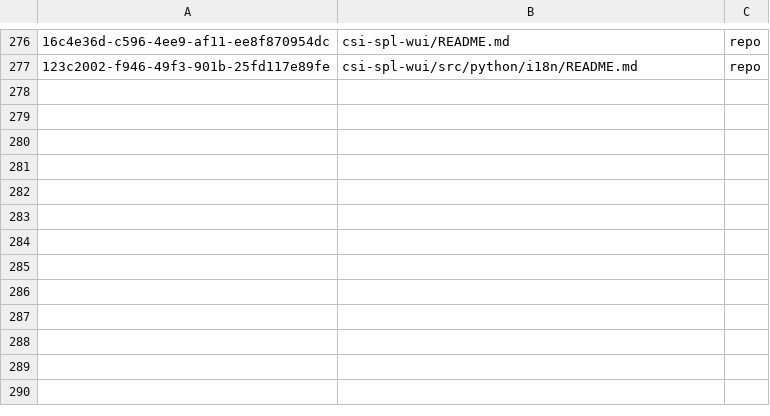
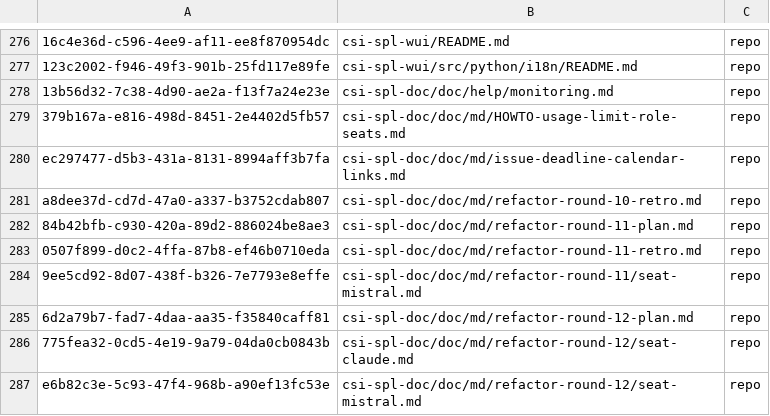
Before and after one commit to csitea/csi-spl, a TSV file: csi-spl-doc/doc/md/qto-docs.tsv, drawn as a sheet; only a part is shown, gaps mark what is left out; the diff names each change by its address in the sheet, - before the commit and + after, or states it on an @@ line.

Commit message:
docs(doc, SPL-1884): the last 10 doc pages are qto docs in the repo tree
Spec 137 T030b, wave 5: the md that other lanes added during the
import (help/monitoring.md, HOWTO-usage-limit-role-seats.md,
issue-deadline-calendar-links.md, refactor rounds 10-12 plans, retros
and seat files). Seat c-001 imported them on prd
(ENV=prd TENANT_ID=t1 QTO_FS=repo DRY_RUN=0 do_spl_doctree_import_md).
Each md gains its generated-from line and section anchors; qto-docs.tsv
gains 10 rows with the third column repo. refactor-round-12/seat-mistral.md
also gains the final newline it lacked (the export adds it; the
dispatcher accepted it).

- do_spl_doc_tree_check prd: violations=0 docs=305 items=3331, and
  violations=0 docs=1 for each of the 10.
- do_spl_doctree_export_md per doc: 9 x unchanged, seat-mistral = this file.

Docs: none (docs-only commit, no behaviour change)

```diff
--- a/csi-spl-doc/doc/md/qto-docs.tsv
+++ b/csi-spl-doc/doc/md/qto-docs.tsv
+row 278: 13b56d32-7c38-4d90-ae2a-f13f7a24e23e | csi-spl-doc/doc/help/monitoring.md | repo
+row 279: 379b167a-e816-498d-8451-2e4402d5fb57 | csi-spl-doc/doc/md/HOWTO-usage-limit-role-seats.md | repo
+row 280: ec297477-d5b3-431a-8131-8994aff3b7fa | csi-spl-doc/doc/md/issue-deadline-calendar-links.md | repo
+row 281: a8dee37d-cd7d-47a0-a337-b3752cdab807 | csi-spl-doc/doc/md/refactor-round-10-retro.md | repo
+row 282: 84b42bfb-c930-420a-89d2-886024be8ae3 | csi-spl-doc/doc/md/refactor-round-11-plan.md | repo
+row 283: 0507f899-d0c2-4ffa-87b8-ef46b0710eda | csi-spl-doc/doc/md/refactor-round-11-retro.md | repo
+row 284: 9ee5cd92-8d07-438f-b326-7e7793e8effe | csi-spl-doc/doc/md/refactor-round-11/seat-mistral.md | repo
+row 285: 6d2a79b7-fad7-4daa-aa35-f35840caff81 | csi-spl-doc/doc/md/refactor-round-12-plan.md | repo
+row 286: 775fea32-0cd5-4e19-9a79-04da0cb0843b | csi-spl-doc/doc/md/refactor-round-12/seat-claude.md | repo
+row 287: e6b82c3e-5c93-47f4-968b-a90ef13fc53e | csi-spl-doc/doc/md/refactor-round-12/seat-mistral.md | repo
```
Also changed, not shown: 10 other files.
